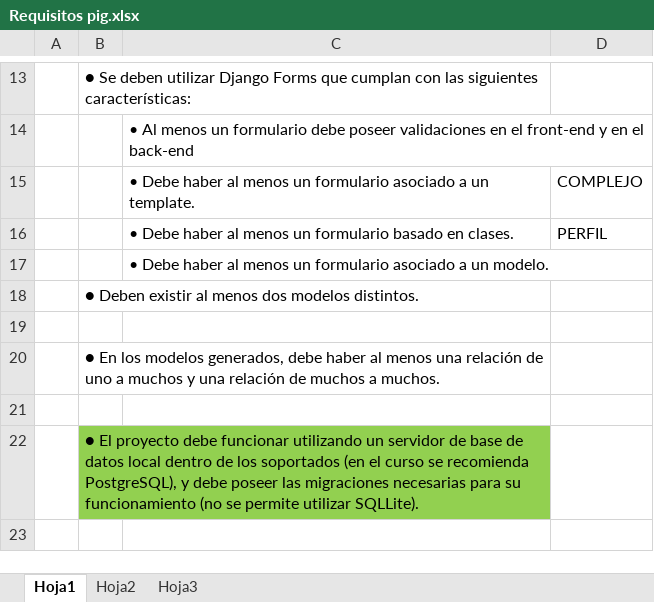
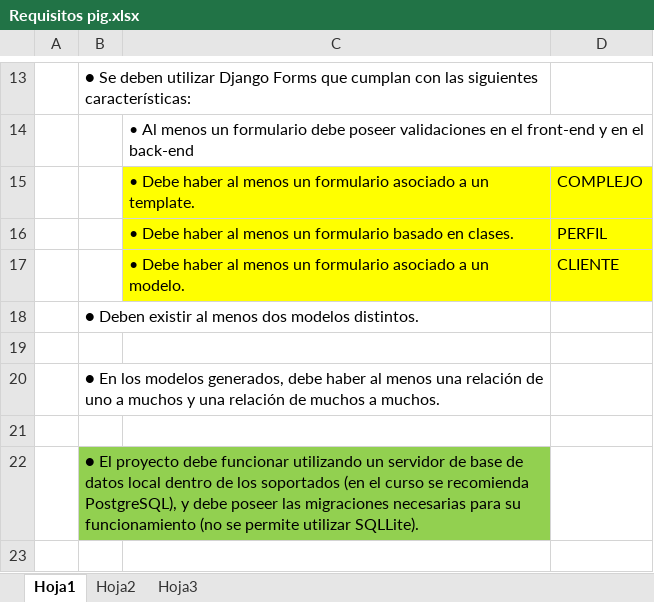
Before and after one commit to GastonSca/grupo6-cdc, an Excel workbook: cabaniapp/Requisitos pig.xlsx, sheet Hoja1, drawn as a sheet; only a part is shown, gaps mark what is left out; values as stored, in another font and other column widths than the file's, no borders; the diff names each change by its address in the sheet, - before the commit and + after, or states it on an @@ line.

Commit message:
excel2

```diff
--- a/cabaniapp/Requisitos pig.xlsx (sheet Hoja1)
+++ b/cabaniapp/Requisitos pig.xlsx (sheet Hoja1)
-C15:D17 fill: none
+C15:D17 fill: #FFFF00
-D17: (empty)
+D17: CLIENTE
```
